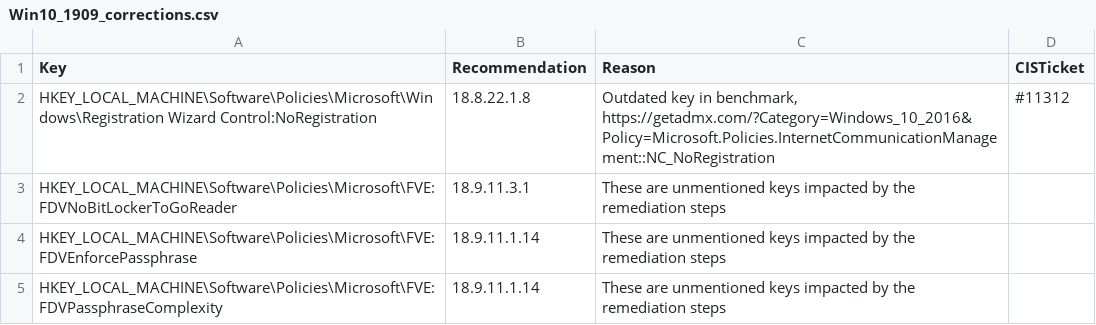
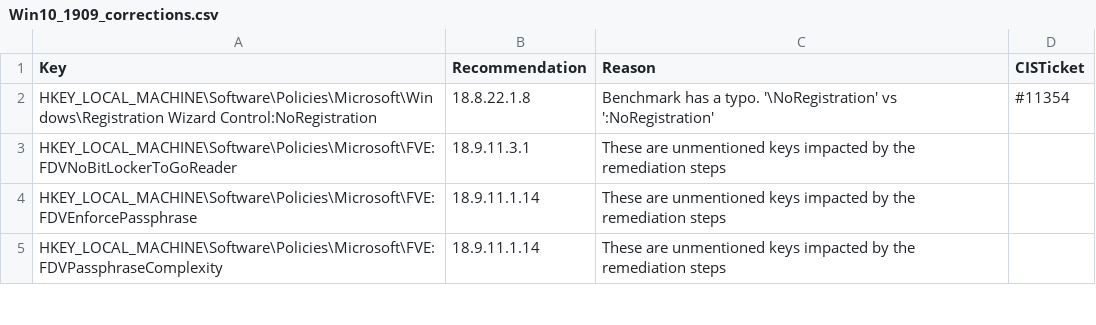
Before and after one commit to techservicesillinois/SecOps-Powershell-CISDSC, a CSV file: static_corrections/Win10_1909_corrections.csv, drawn as a sheet; only a part is shown.

Commit message:
fleshed out correction

```diff
--- a/static_corrections/Win10_1909_corrections.csv
+++ b/static_corrections/Win10_1909_corrections.csv
@@ -1,3 +1,3 @@
 "Key","Recommendation","Reason","CISTicket"
-"HKEY_LOCAL_MACHINE\Software\Policies\Microsoft\Windows\Registration Wizard Control:NoRegistration","18.8.22.1.8","Outdated key in benchmark, https://getadmx.com/?Category=Windows_10_2016&Policy=Microsoft.Policies.InternetCommunicationManagement::NC_NoRegistration","#11312"
+"HKEY_LOCAL_MACHINE\Software\Policies\Microsoft\Windows\Registration Wizard Control:NoRegistration","18.8.22.1.8","Benchmark has a typo. '\NoRegistration' vs ':NoRegistration'","#11354"
 "HKEY_LOCAL_MACHINE\Software\Policies\Microsoft\FVE:FDVNoBitLockerToGoReader","18.9.11.3.1","These are unmentioned keys impacted by the remediation steps"
```
